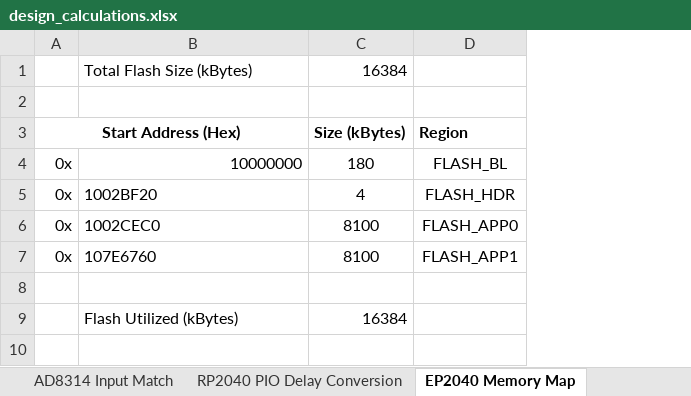
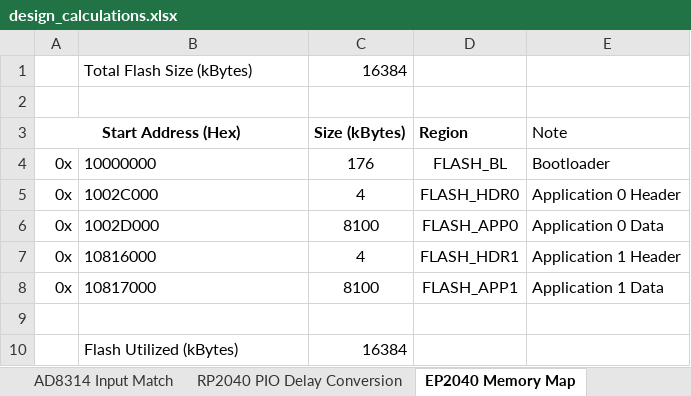
Before and after one commit to CoolNamesAllTaken/adsbee, an Excel workbook: excel/design_calculations.xlsx, sheet EP2040 Memory Map, drawn as a sheet; values as stored, in another font and other column widths than the file's, no borders; addresses are those after the commit; the diff names each change by its address in the sheet, - before the commit and + after, or states it on an @@ line.

```diff
--- a/excel/design_calculations.xlsx (sheet EP2040 Memory Map)
+++ b/excel/design_calculations.xlsx (sheet EP2040 Memory Map)
+column E (Note), rows 4-6: Bootloader | Application 0 Header | Application 0 Data; row 8: Application 1 Data
-B4 alignment: right
+B4 alignment: left
-C4 (Size (kBytes)): 180
+C4 (Size (kBytes)): 176
-B5: 1002BF20
+B5: 1002C000
-D5 (Region): FLASH_HDR
+D5 (Region): FLASH_HDR0
-B6: 1002CEC0
+B6: 1002D000
+row 7: 0x | 10816000 | 4 | FLASH_HDR1 | Application 1 Header
-B8: 107E6760
+B8: 10817000
```
Also changed, not shown: formulas that keep their value, 11 other files.
